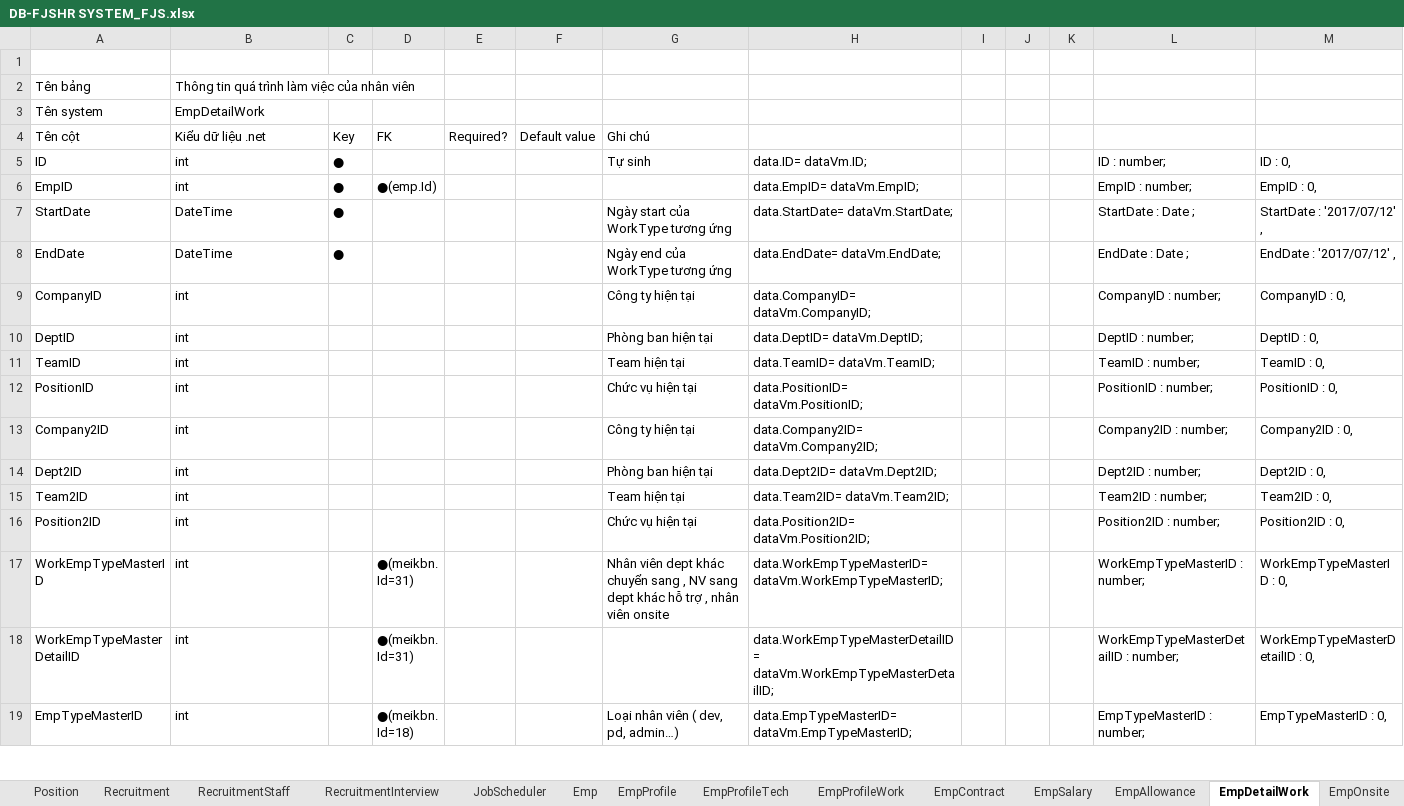
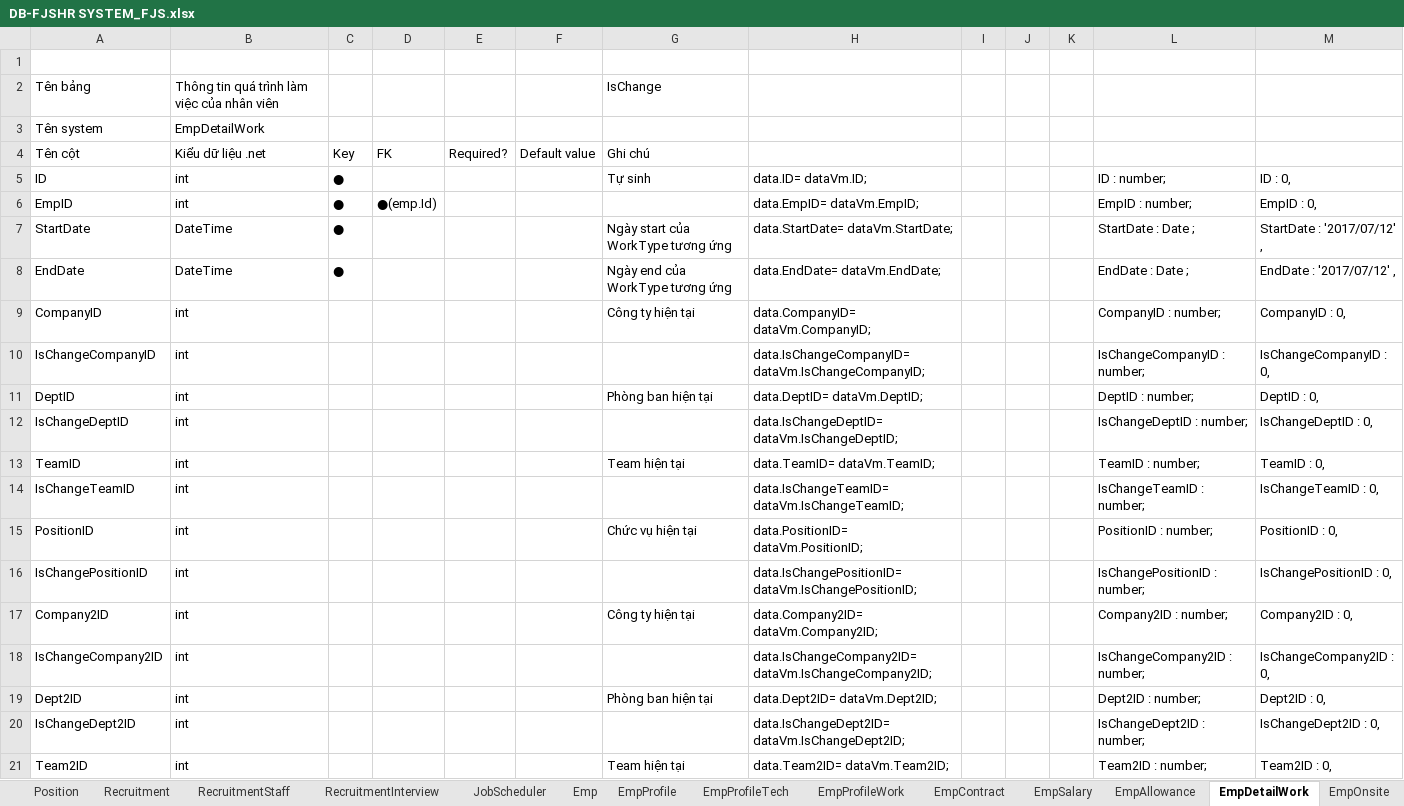
Before and after one commit to hoa-nx/empman-webapi, an Excel workbook: DB-FJSHR SYSTEM_FJS.xlsx, sheet EmpDetailWork, drawn as a sheet; only a part is shown; the shorter side is filled out with more unchanged rows; values as stored, in another font and other column widths than the file's, no cell formats; the diff covers the shown part only; the diff names each change by its address in the sheet, - before the commit and + after, or states it on an @@ line.

```diff
--- a/DB-FJSHR SYSTEM_FJS.xlsx (sheet EmpDetailWork)
+++ b/DB-FJSHR SYSTEM_FJS.xlsx (sheet EmpDetailWork)
-G2 (Ghi chú): (empty)
+G2 (Ghi chú): IsChange
+row 10: IsChangeCompanyID | int |  |  |  |  |  | data.IsChangeCompanyID= dataVm.IsChangeCompanyID; |  |  |  | IsChangeCompanyID : number; | IsChangeCompanyID : 0,
+row 12: IsChangeDeptID | int |  |  |  |  |  | data.IsChangeDeptID= dataVm.IsChangeDeptID; |  |  |  | IsChangeDeptID : number; | IsChangeDeptID : 0,
+row 14: IsChangeTeamID | int |  |  |  |  |  | data.IsChangeTeamID= dataVm.IsChangeTeamID; |  |  |  | IsChangeTeamID : number; | IsChangeTeamID : 0,
+row 16: IsChangePositionID | int |  |  |  |  |  | data.IsChangePositionID= dataVm.IsChangePositionID; |  |  |  | IsChangePositionID : number; | IsChangePositionID : 0,
+row 18: IsChangeCompany2ID | int |  |  |  |  |  | data.IsChangeCompany2ID= dataVm.IsChangeCompany2ID; |  |  |  | IsChangeCompany2ID : number; | IsChangeCompany2ID : 0,
+row 20: IsChangeDept2ID | int |  |  |  |  |  | data.IsChangeDept2ID= dataVm.IsChangeDept2ID; |  |  |  | IsChangeDept2ID : number; | IsChangeDept2ID : 0,
```
Also changed, not shown: 14 added rows elsewhere in this sheet, sheet SeminarCourse, sheet Emp, cell formats, formulas that keep their value, 38 other files.
